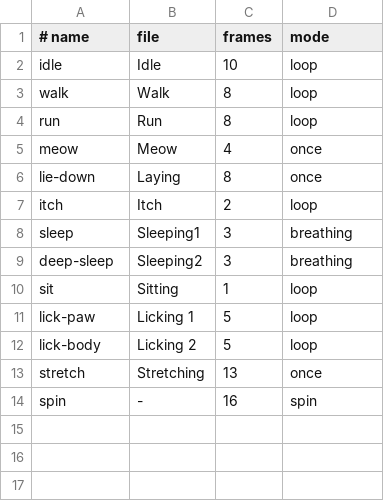
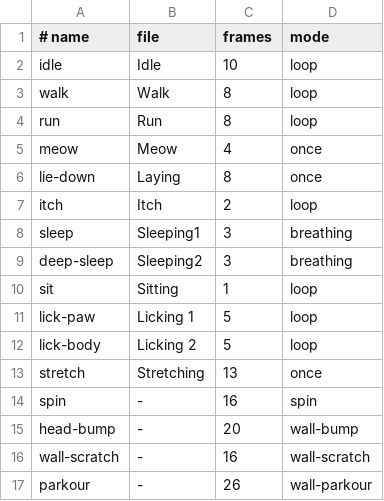
Before and after one commit to JinBa1/tmux-runcat, a TSV file: fonts/pet-cats/animations.tsv, drawn as a sheet.

Commit message:
Add roaming pet cat wall reactions and parkour

```diff
--- a/fonts/pet-cats/animations.tsv
+++ b/fonts/pet-cats/animations.tsv
@@ -14 +14,4 @@ stretch	Stretching	13	once
 spin	-	16	spin
+head-bump	-	20	wall-bump
+wall-scratch	-	16	wall-scratch
+parkour	-	26	wall-parkour
```
Also changed, not shown: 17 other files.
